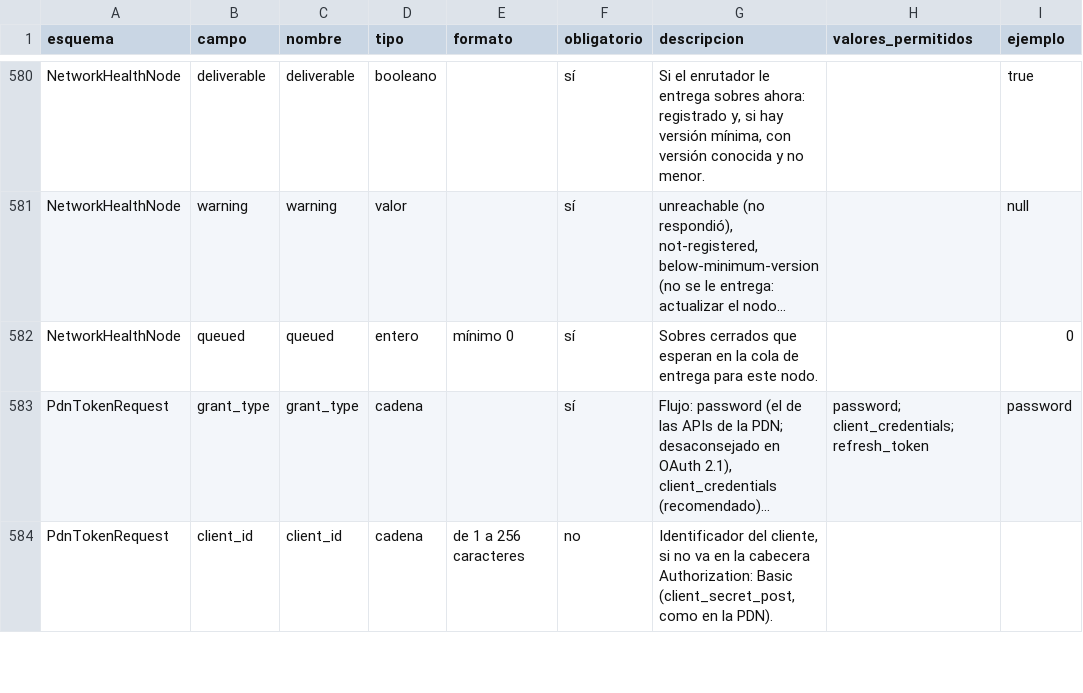
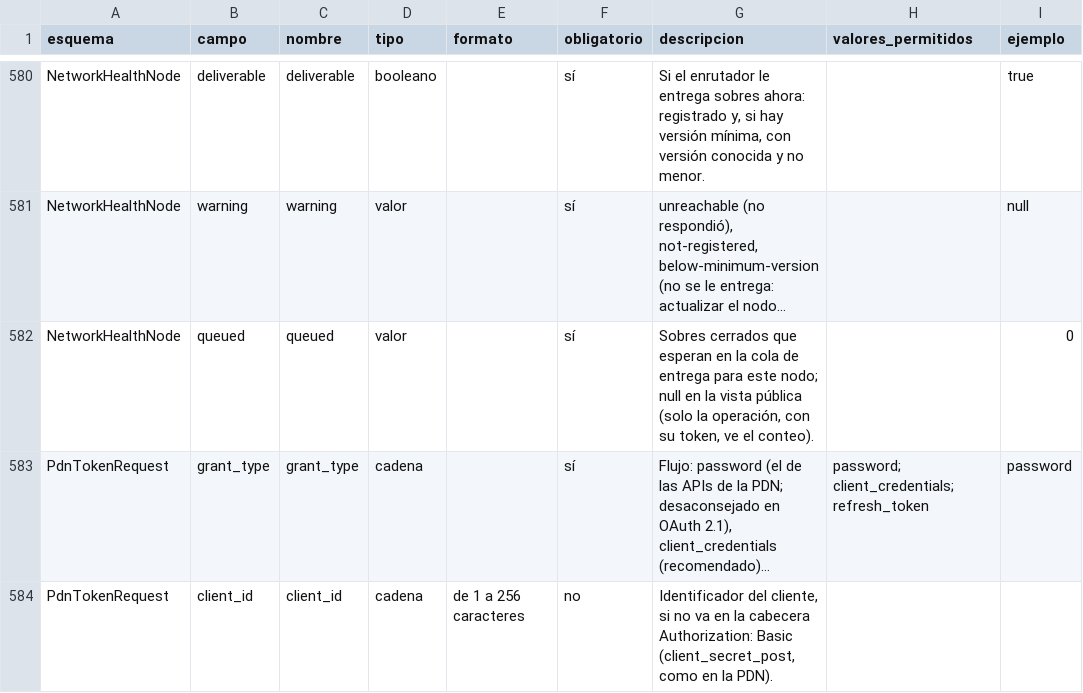
Before and after one commit to GuilleOp/sigilo-s5, a CSV file: estandar/diccionario-de-datos.csv, drawn as a sheet; only a part is shown, gaps mark what is left out; long unchanged cells end in …; the diff names each change by its address in the sheet, - before the commit and + after, or states it on an @@ line.

```diff
--- a/estandar/diccionario-de-datos.csv
+++ b/estandar/diccionario-de-datos.csv
-D582 (tipo): entero
+D582 (tipo): valor
-E582 (formato): mínimo 0
+E582 (formato): (empty)
-G582 (descripcion): …para este nodo.
+G582 (descripcion): …para este nodo; null en la vista pública (solo la operación, con su token, ve el conteo).
```
Also changed, not shown: 15 other files.
